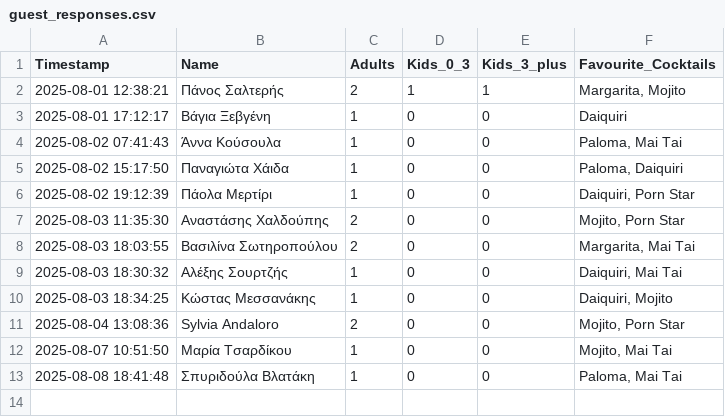
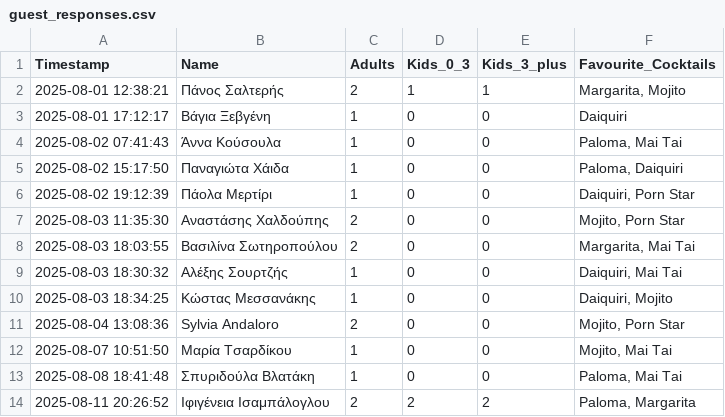
Before and after one commit to GeorgiaChatz/WeddApp, a CSV file: wedding_table/guest_responses.csv, drawn as a sheet.

Commit message:
Update guest responses

```diff
--- a/wedding_table/guest_responses.csv
+++ b/wedding_table/guest_responses.csv
@@ -13 +13,2 @@ Timestamp,Name,Adults,Kids_0_3,Kids_3_plus,Favourite_Cocktails
 2025-08-08 18:41:48,Σπυριδούλα Βλατάκη,1,0,0,"Paloma, Mai Tai"
+2025-08-11 20:26:52,Ιφιγένεια Ισαμπάλογλου,2,2,2,"Paloma, Margarita"
```
